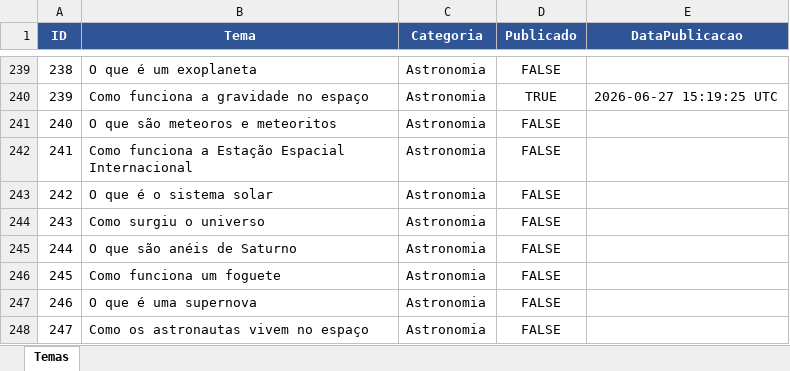
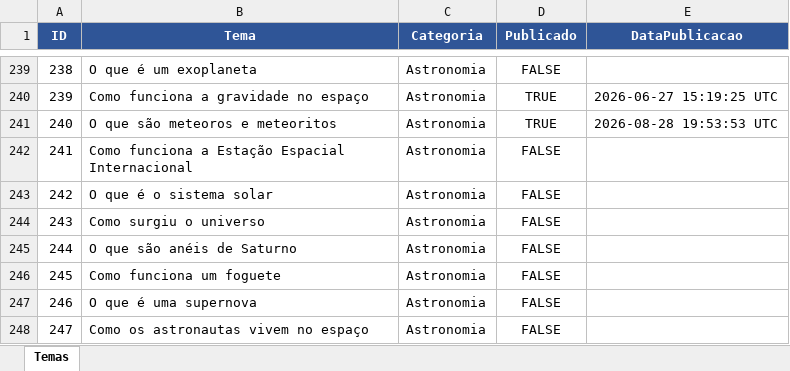
Before and after one commit to wilianjanez/InfoClub, an Excel workbook: data/temas.xlsx, sheet Temas, drawn as a sheet; only a part is shown, gaps mark what is left out; values as stored, in another font and other column widths than the file's, no borders; the diff names each change by its address in the sheet, - before the commit and + after, or states it on an @@ line.

Commit message:
Marca tema como publicado [skip ci]

```diff
--- a/data/temas.xlsx (sheet Temas)
+++ b/data/temas.xlsx (sheet Temas)
-D241 (Publicado): FALSE
+D241 (Publicado): TRUE
-E241 (DataPublicacao): (empty)
+E241 (DataPublicacao): 2026-08-28 19:53:53 UTC
```
